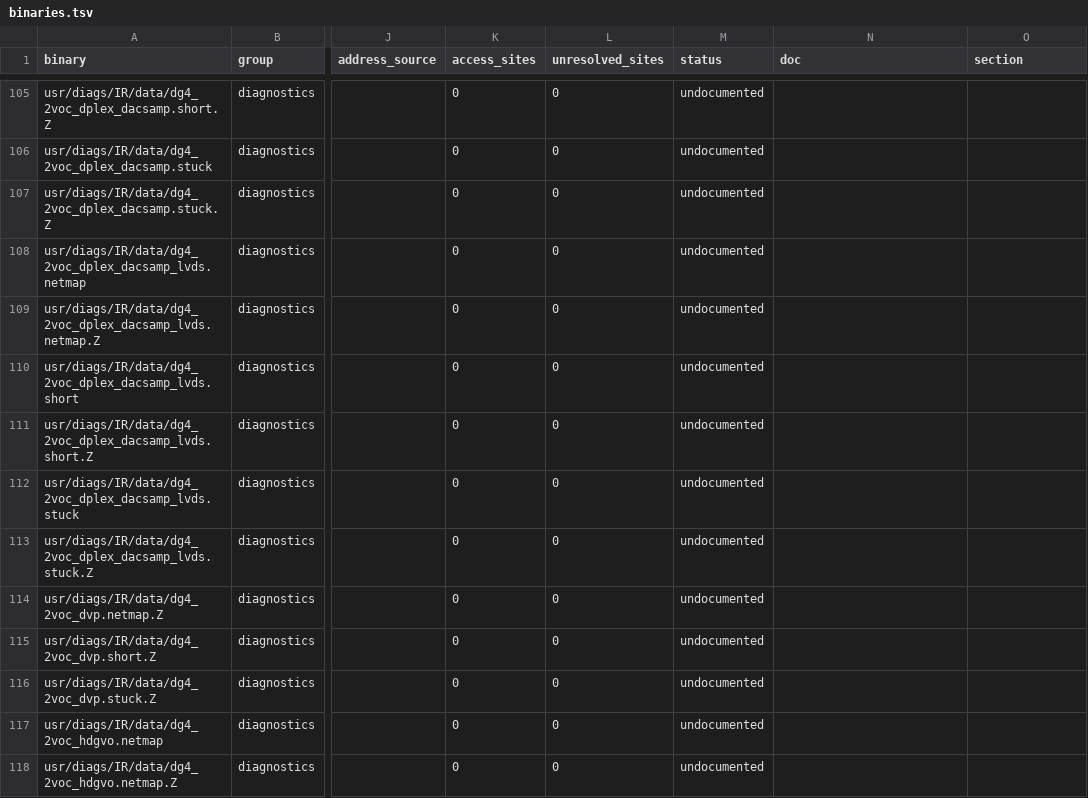
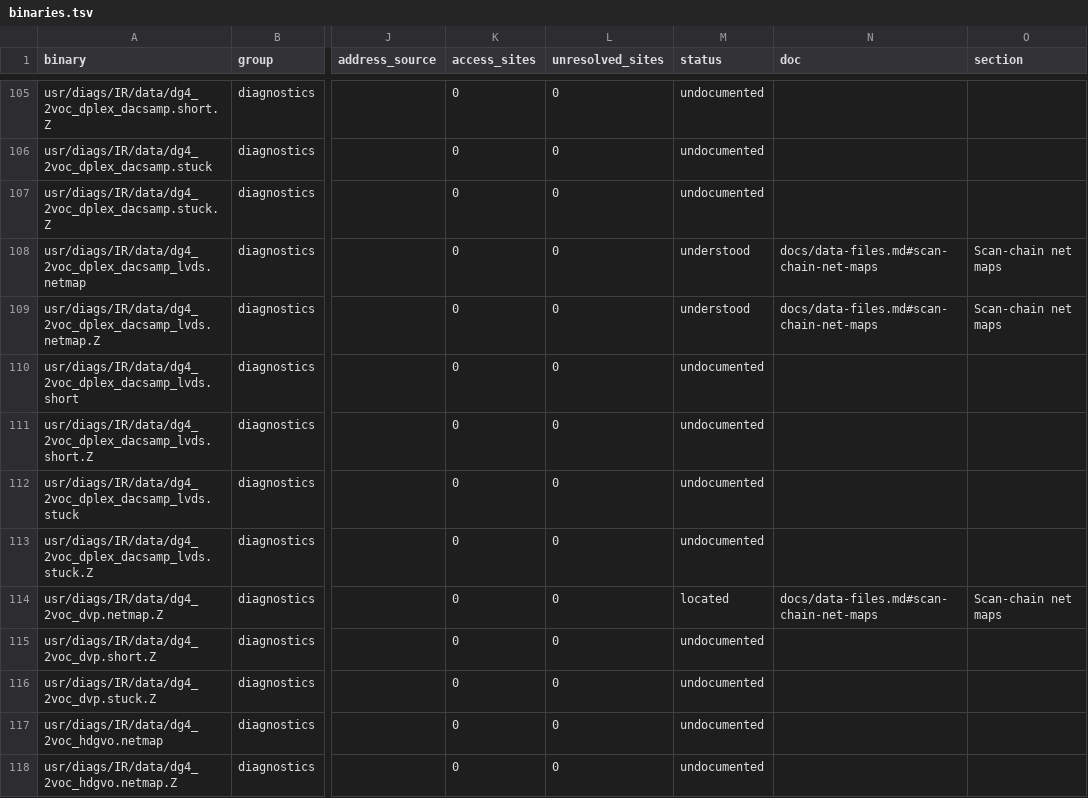
Before and after one commit to jamesbraid/kona, a TSV file: docs/inventory/binaries.tsv, drawn as a sheet; only a part is shown, gaps mark what is left out; the diff covers the shown part only; the diff names each change by its address in the sheet, - before the commit and + after, or states it on an @@ line.

Commit message:
docs: register scan-chain net maps and fix the vector layout
One row per file, with the figures a script read from the file itself (sizes, line and bit counts, first and last lines) and labelled inferred. The data-file register holds the boundary-scan net maps, vector files and test-bus and video format files of usr/diags/IR/data.

```diff
--- a/docs/inventory/binaries.tsv
+++ b/docs/inventory/binaries.tsv
-M108:M109 (status): undocumented
+M108:M109 (status): understood
-N108:N109 (doc): (empty)
+N108:N109 (doc): docs/data-files.md#scan-chain-net-maps
-O108:O109 (section): (empty)
+O108:O109 (section): Scan-chain net maps
-M114 (status): undocumented
+M114 (status): located
-N114 (doc): (empty)
+N114 (doc): docs/data-files.md#scan-chain-net-maps
-O114 (section): (empty)
+O114 (section): Scan-chain net maps
```
Also changed, not shown: 27 edited cells elsewhere in this file, docs/inventory/summary.tsv, 3 other files.
